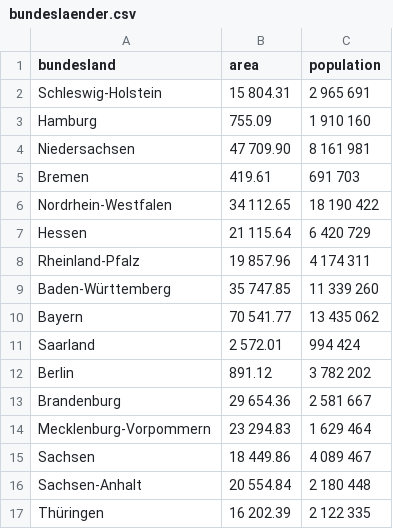
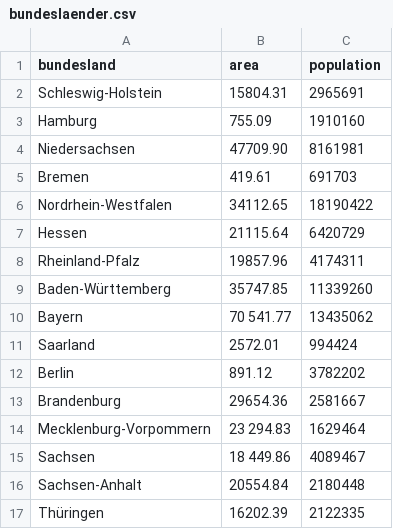
Before and after one commit to aurioldegbelo/geoid2025, a CSV file: data/bundeslaender.csv, drawn as a sheet.

Commit message:
Update bundeslaender.csv

```diff
--- a/data/bundeslaender.csv
+++ b/data/bundeslaender.csv
@@ -1,17 +1,17 @@
 bundesland, area, population
-Schleswig-Holstein,15 804.31,2 965 691
-Hamburg, 755.09,1 910 160
-Niedersachsen,47 709.90,8 161 981
-Bremen, 419.61, 691 703
-Nordrhein-Westfalen,34 112.65,18 190 422
-Hessen,21 115.64,6 420 729
-Rheinland-Pfalz,19 857.96,4 174 311
-Baden-Württemberg,35 747.85,11 339 260
-Bayern,70 541.77,13 435 062
-Saarland,2 572.01, 994 424
-Berlin,891.12,3 782 202
-Brandenburg,29 654.36,2 581 667
-Mecklenburg-Vorpommern,23 294.83,1 629 464
-Sachsen,18 449.86,4 089 467
-Sachsen-Anhalt,20 554.84,2 180 448
-Thüringen,16 202.39,2 122 335
+Schleswig-Holstein,15804.31,2965691
+Hamburg, 755.09,1910160
+Niedersachsen,47709.90,8161981
+Bremen, 419.61, 691703
+Nordrhein-Westfalen,34112.65,18190422
+Hessen,21115.64,6420729
+Rheinland-Pfalz,19857.96,4174311
+Baden-Württemberg,35747.85,11339260
+Bayern,70 541.77,13435062
+Saarland,2572.01, 994424
+Berlin,891.12,3782202
+Brandenburg,29654.36,2581667
+Mecklenburg-Vorpommern,23 294.83,1629464
+Sachsen,18 449.86,4089467
+Sachsen-Anhalt,20554.84,2180448
+Thüringen,16202.39,2122335
```
